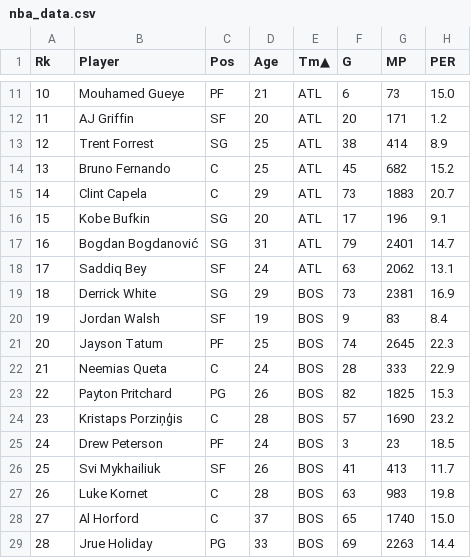
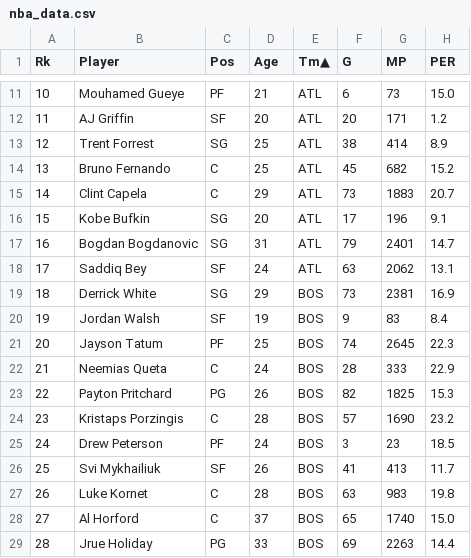
Before and after one commit to mgh2xx/HW06data, a CSV file: nba_data.csv, drawn as a sheet; only a part is shown, gaps mark what is left out; the diff names each change by its address in the sheet, - before the commit and + after, or states it on an @@ line.

Commit message:
Update nba_data.csv

```diff
--- a/nba_data.csv
+++ b/nba_data.csv
-B17 (Player): Bogdan Bogdanović
+B17 (Player): Bogdan Bogdanovic
-B24 (Player): Kristaps Porziņģis
+B24 (Player): Kristaps Porzingis
```
